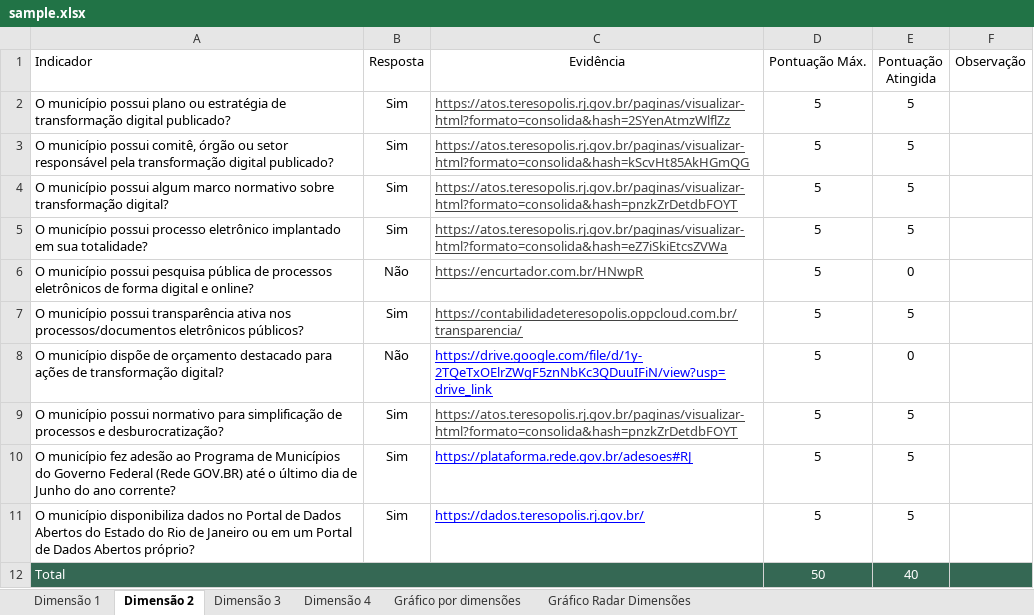
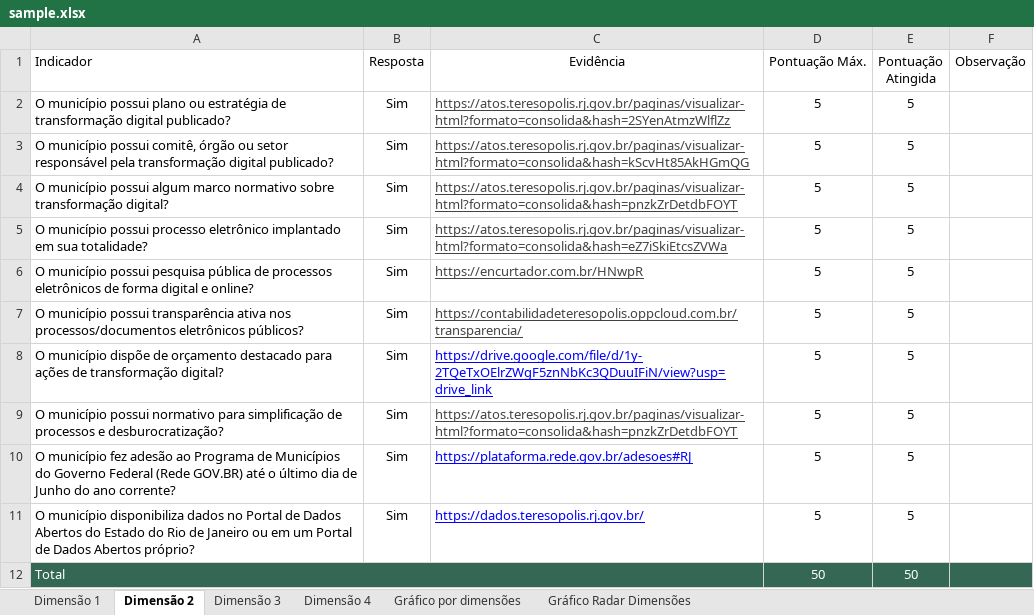
Before and after one commit to CiTecTeresopolis/Dashboard-Premio-de-Maturidade-Digital, an Excel workbook: public/sample.xlsx, sheet Dimensão 2, drawn as a sheet; values as stored, in another font and other column widths than the file's, no borders; charts and pictures and table styles not drawn; the diff names each change by its address in the sheet, - before the commit and + after, or states it on an @@ line.

```diff
--- a/public/sample.xlsx (sheet Dimensão 2)
+++ b/public/sample.xlsx (sheet Dimensão 2)
-B6 (Resposta): Não
+B6 (Resposta): Sim
-E6 (Pontuação Atingida): 0
+E6 (Pontuação Atingida): 5
-B8 (Resposta): Não
+B8 (Resposta): Sim
-E8 (Pontuação Atingida): 0
+E8 (Pontuação Atingida): 5
-E12 (Pontuação Atingida): 40
+E12 (Pontuação Atingida): 50
```
Also changed, not shown: sheet Gráfico Radar Dimensões, sheet Dimensão 4, sheet Dimensão 1, charts or pictures.
